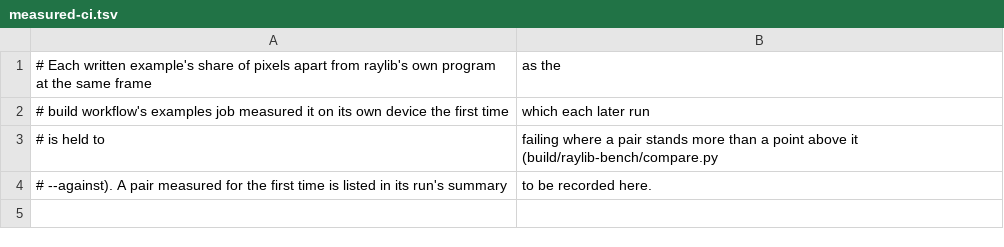
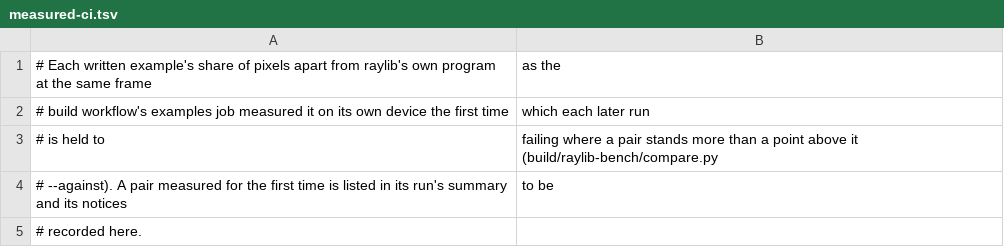
Before and after one commit to EggyStudio/3DEngine, a TSV file: 3DEngine.Examples/measured-ci.tsv, drawn as a sheet; removed rows and columns are numbered as before the commit, all else as after; the diff names each change by its address in the sheet, - before the commit and + after, or states it on an @@ line.

```diff
--- a/3DEngine.Examples/measured-ci.tsv
+++ b/3DEngine.Examples/measured-ci.tsv
-row 4: # --against). A pair measured for the first time is listed in its run's summary | to be recorded here.
+row 4: # --against). A pair measured for the first time is listed in its run's summary and its notices | to be
+row 5: # recorded here.
```
Also changed, not shown: 12 other files.
